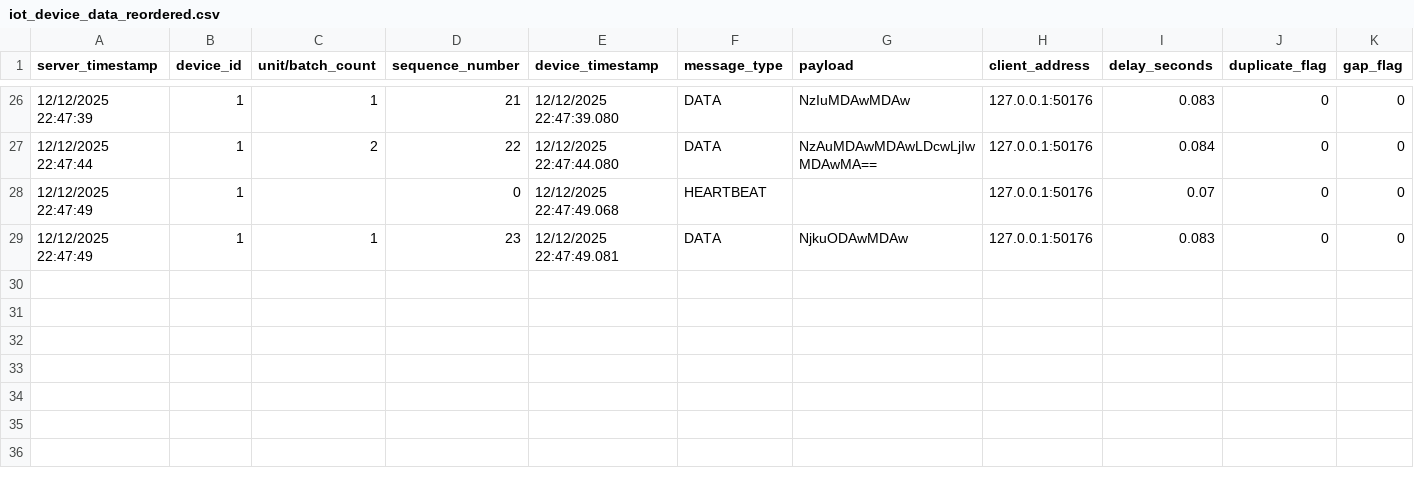
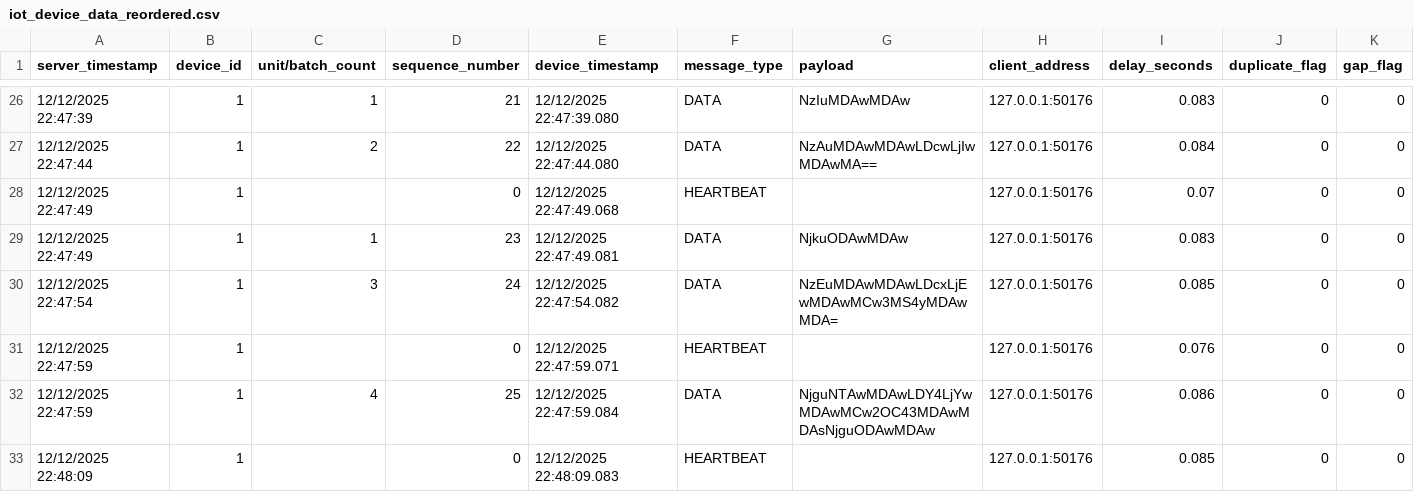
Before and after one commit to RogerSalama/TinyTelemetry, a CSV file: logs/iot_device_data_reordered.csv, drawn as a sheet; only a part is shown, gaps mark what is left out; rows hold the shown columns only; the diff names each change by its address in the sheet, - before the commit and + after, or states it on an @@ line.

```diff
--- a/logs/iot_device_data_reordered.csv
+++ b/logs/iot_device_data_reordered.csv
+row 30: 12/12/2025 22:47:54 | 1 | 3 | 24 | 12/12/2025 22:47:54.082 | DATA | NzEuMDAwMDAwLDcxLjEwMDAwMCw3MS4yMDAwMDA= | 127.0.0.1:50176 | 0.085 | 0 | 0
+row 31: 12/12/2025 22:47:59 | 1 |  | 0 | 12/12/2025 22:47:59.071 | HEARTBEAT |  | 127.0.0.1:50176 | 0.076 | 0 | 0
+row 32: 12/12/2025 22:47:59 | 1 | 4 | 25 | 12/12/2025 22:47:59.084 | DATA | NjguNTAwMDAwLDY4LjYwMDAwMCw2OC43MDAwMDAsNjguODAwMDAw | 127.0.0.1:50176 | 0.086 | 0 | 0
+row 33: 12/12/2025 22:48:09 | 1 |  | 0 | 12/12/2025 22:48:09.083 | HEARTBEAT |  | 127.0.0.1:50176 | 0.085 | 0 | 0
```
Also changed, not shown: 2 other files.
